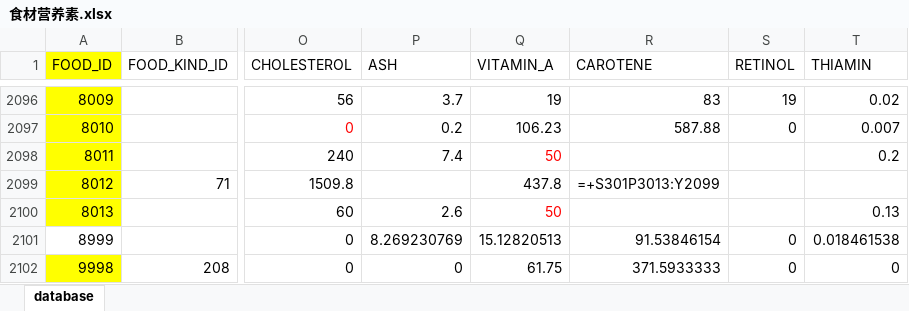
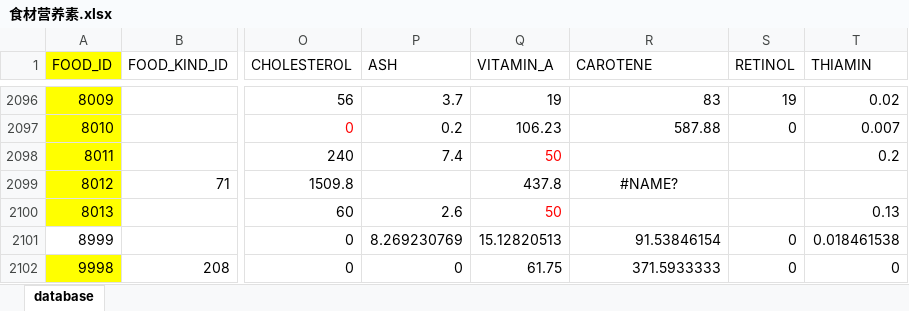
Before and after one commit to szdlsoft/ChiMa, an Excel workbook: Doc/需求/食材营养素.xlsx, sheet database, drawn as a sheet; only a part is shown, gaps mark what is left out; values as stored, in another font and other column widths than the file's, no borders; formulas are shown in place of their values; the diff names each change by its address in the sheet, - before the commit and + after, or states it on an @@ line.

```diff
--- a/Doc/需求/食材营养素.xlsx (sheet database)
+++ b/Doc/需求/食材营养素.xlsx (sheet database)
-R2099 (CAROTENE): =+S301P3013:Y2099
+R2099 (CAROTENE): #NAME?
```
Also changed, not shown: Doc/需求/食材营养素-中文标注.xlsx, 30 other files.
